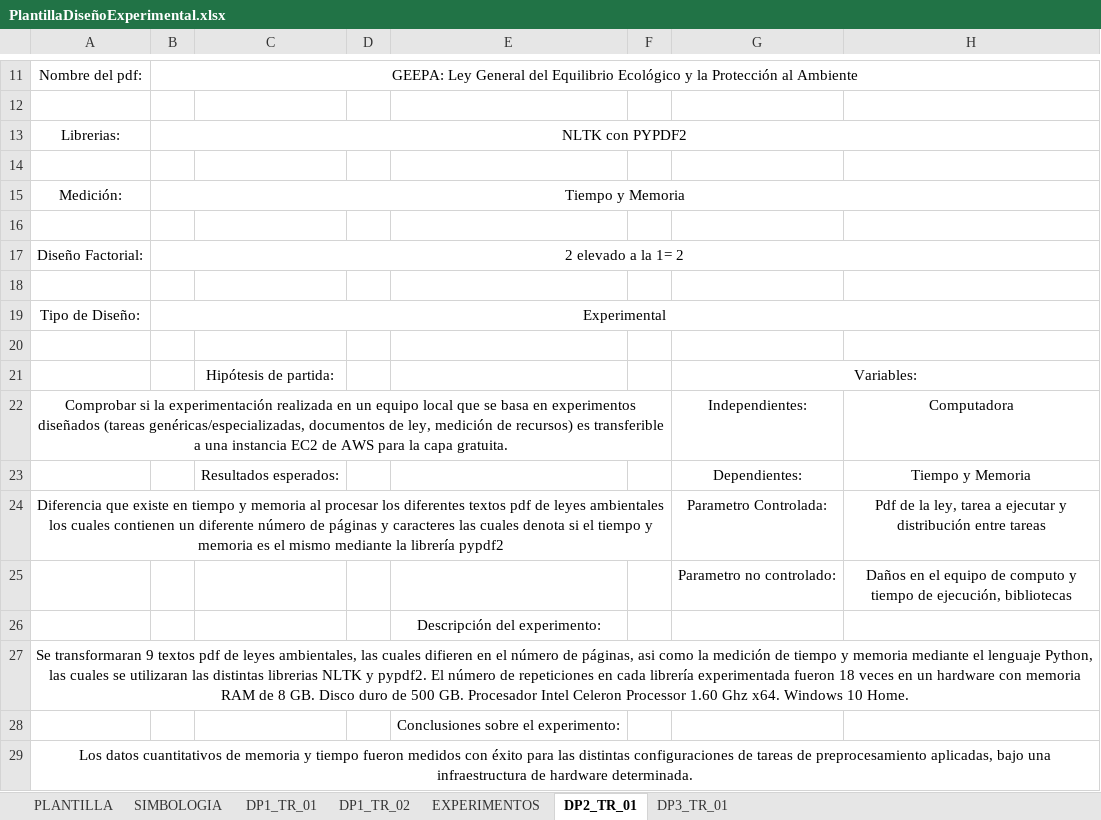
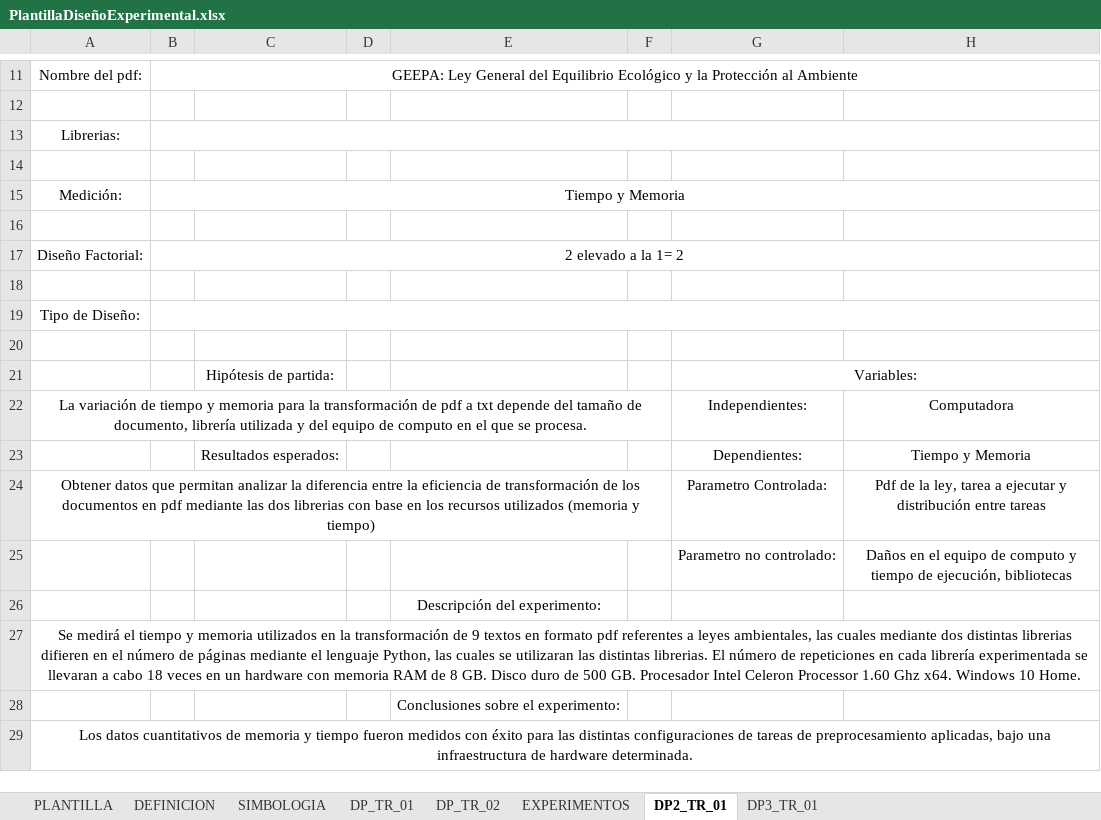
Before and after one commit to YesseniaD/CRCPMT-Project, an Excel workbook: Docs/Model/PlantillaDiseñoExperimental.xlsx, sheet DP2_TR_01, drawn as a sheet; only a part is shown, gaps mark what is left out; values as stored, in another font and other column widths than the file's, no borders; the diff names each change by its address in the sheet, - before the commit and + after, or states it on an @@ line.

```diff
--- a/Docs/Model/PlantillaDiseñoExperimental.xlsx (sheet DP2_TR_01)
+++ b/Docs/Model/PlantillaDiseñoExperimental.xlsx (sheet DP2_TR_01)
-sheet tab: DP1_TR_01
+sheet tab: DP_TR_01
-sheet tab: DP1_TR_02
+sheet tab: DP_TR_02
+sheet tab: DEFINICION
-B13: NLTK con PYPDF2
+B13: (empty)
-B19: Experimental
+B19: (empty)
-A22: Comprobar si la experimentación realizada en un equipo local que se basa en experimentos diseñados (tareas genéricas/especializadas, documentos de ley, medición de recursos) es transferible a una instancia EC2 de AWS para la capa gratuita.
+A22: La variación de tiempo y memoria para la transformación de pdf a txt depende del tamaño de documento, librería utilizada y del equipo de computo en el que se procesa.
-A24: Diferencia que existe en tiempo y memoria al procesar los diferentes textos pdf de leyes ambientales los cuales contienen un diferente número de páginas y caracteres las cuales denota si el tiempo y memoria es el mismo mediante la librería pypdf2
+A24: Obtener datos que permitan analizar la diferencia entre la eficiencia de transformación de los documentos en pdf mediante las dos librerias con base en los recursos utilizados (memoria y tiempo)
-A27: Se transformaran 9 textos pdf de leyes ambientales, las cuales difieren en el número de páginas, asi como la medición de tiempo y memoria mediante el lenguaje Python, las cuales se utilizaran las distintas librerias NLTK y pypdf2. El número de repeticiones en cada librería experimentada fueron 18 veces…
+A27: Se medirá el tiempo y memoria utilizados en la transformación de 9 textos en formato pdf referentes a leyes ambientales, las cuales mediante dos distintas librerias difieren en el número de páginas mediante el lenguaje Python, las cuales se utilizaran las distintas librerias. El número de repeticiones en cada librería experimentada se llevaran a cabo 18 veces…
```
Also changed, not shown: sheet PLANTILLA, sheet DP_TR_01, sheet DP3_TR_01, sheet DP_TR_02, sheet SIMBOLOGIA, charts or pictures.
